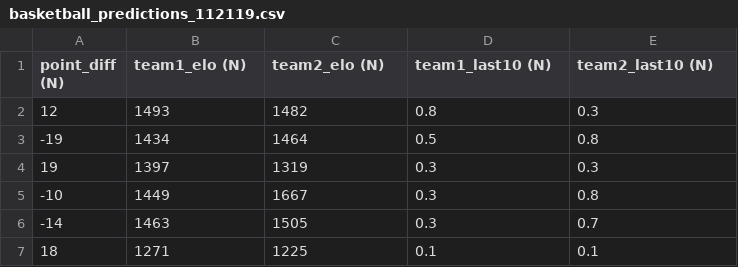
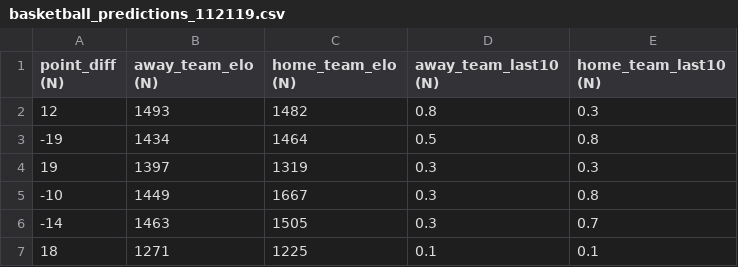
Before and after one commit to stmayne/sagemaker-basketball, a CSV file: basketball_predictions_112119.csv, drawn as a sheet; only a part is shown.

Commit message:
updating the names to away/home

```diff
--- a/basketball_predictions_112119.csv
+++ b/basketball_predictions_112119.csv
@@ -1,2 +1,2 @@
-point_diff (N),team1_elo (N),team2_elo (N),team1_last10 (N),team2_last10 (N)
+point_diff (N),away_team_elo (N),home_team_elo (N),away_team_last10 (N),home_team_last10 (N)
 12,1493,1482,0.8,0.3
```
Also changed, not shown: 1 other file.
